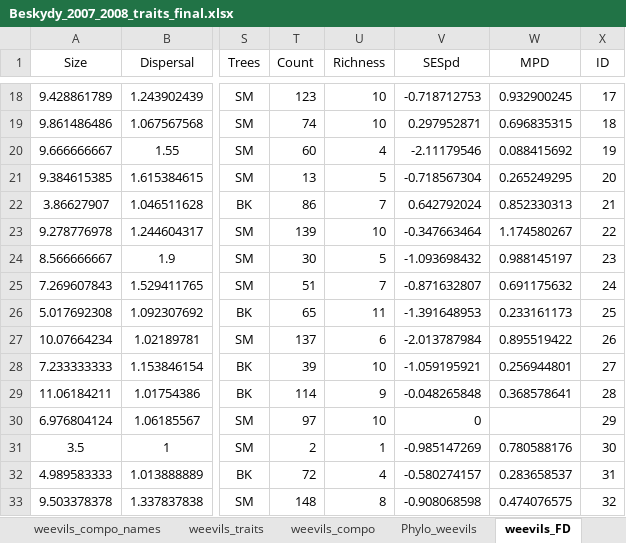
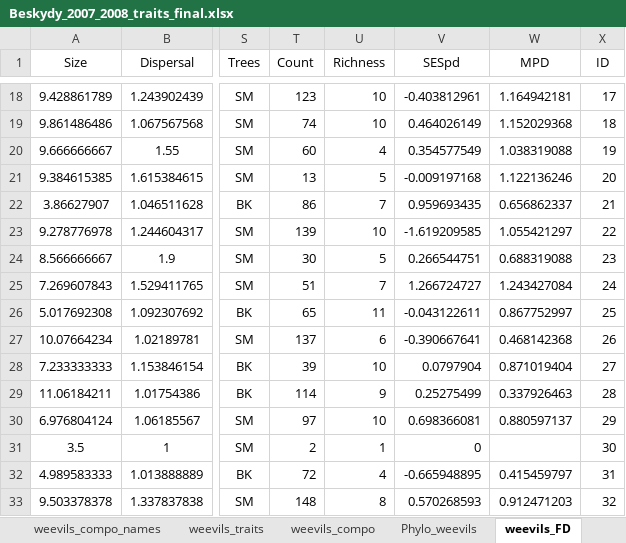
Before and after one commit to DomecStoces/Beskydy, an Excel workbook: Beskydy_2007_2008_traits_final.xlsx, sheet weevils_FD, drawn as a sheet; only a part is shown, gaps mark what is left out; values as stored, in another font and other column widths than the file's, no borders; the diff covers the shown part only; the diff names each change by its address in the sheet, - before the commit and + after, or states it on an @@ line.

```diff
--- a/Beskydy_2007_2008_traits_final.xlsx (sheet weevils_FD)
+++ b/Beskydy_2007_2008_traits_final.xlsx (sheet weevils_FD)
-V18 (SESpd): -0.718712753
+V18 (SESpd): -0.403812961
-W18 (MPD): 0.932900245
+W18 (MPD): 1.164942181
-V19 (SESpd): 0.297952871
+V19 (SESpd): 0.464026149
-W19 (MPD): 0.696835315
+W19 (MPD): 1.152029368
-V20 (SESpd): -2.11179546
+V20 (SESpd): 0.354577549
-W20 (MPD): 0.088415692
+W20 (MPD): 1.038319088
-V21 (SESpd): -0.718567304
+V21 (SESpd): -0.009197168
-W21 (MPD): 0.265249295
+W21 (MPD): 1.122136246
-V22 (SESpd): 0.642792024
+V22 (SESpd): 0.959693435
-W22 (MPD): 0.852330313
+W22 (MPD): 0.656862337
-V23 (SESpd): -0.347663464
+V23 (SESpd): -1.619209585
-W23 (MPD): 1.174580267
+W23 (MPD): 1.055421297
-V24 (SESpd): -1.093698432
+V24 (SESpd): 0.266544751
-W24 (MPD): 0.988145197
+W24 (MPD): 0.688319088
-V25 (SESpd): -0.871632807
+V25 (SESpd): 1.266724727
-W25 (MPD): 0.691175632
+W25 (MPD): 1.243427084
-V26 (SESpd): -1.391648953
+V26 (SESpd): -0.043122611
-W26 (MPD): 0.233161173
+W26 (MPD): 0.867752997
-V27 (SESpd): -2.013787984
+V27 (SESpd): -0.390667641
-W27 (MPD): 0.895519422
+W27 (MPD): 0.468142368
-V28 (SESpd): -1.059195921
+V28 (SESpd): 0.0797904
-W28 (MPD): 0.256944801
+W28 (MPD): 0.871019404
-V29 (SESpd): -0.048265848
+V29 (SESpd): 0.25275499
-W29 (MPD): 0.368578641
+W29 (MPD): 0.337926463
-V30 (SESpd): 0
+V30 (SESpd): 0.698366081
-W30 (MPD): (empty)
+W30 (MPD): 0.880597137
-V31 (SESpd): -0.985147269
+V31 (SESpd): 0
-W31 (MPD): 0.780588176
+W31 (MPD): (empty)
-V32 (SESpd): -0.580274157
+V32 (SESpd): -0.665948895
-W32 (MPD): 0.283658537
+W32 (MPD): 0.415459797
-V33 (SESpd): -0.908068598
+V33 (SESpd): 0.570268593
-W33 (MPD): 0.474076575
+W33 (MPD): 0.912471203
```
Also changed, not shown: 368 edited cells elsewhere in this sheet, sheet chilo_diplo_iso_FD, sheet spiders_FD, sheet carabids_FD, other sheet tabs, Beskydy_long.xlsx.
